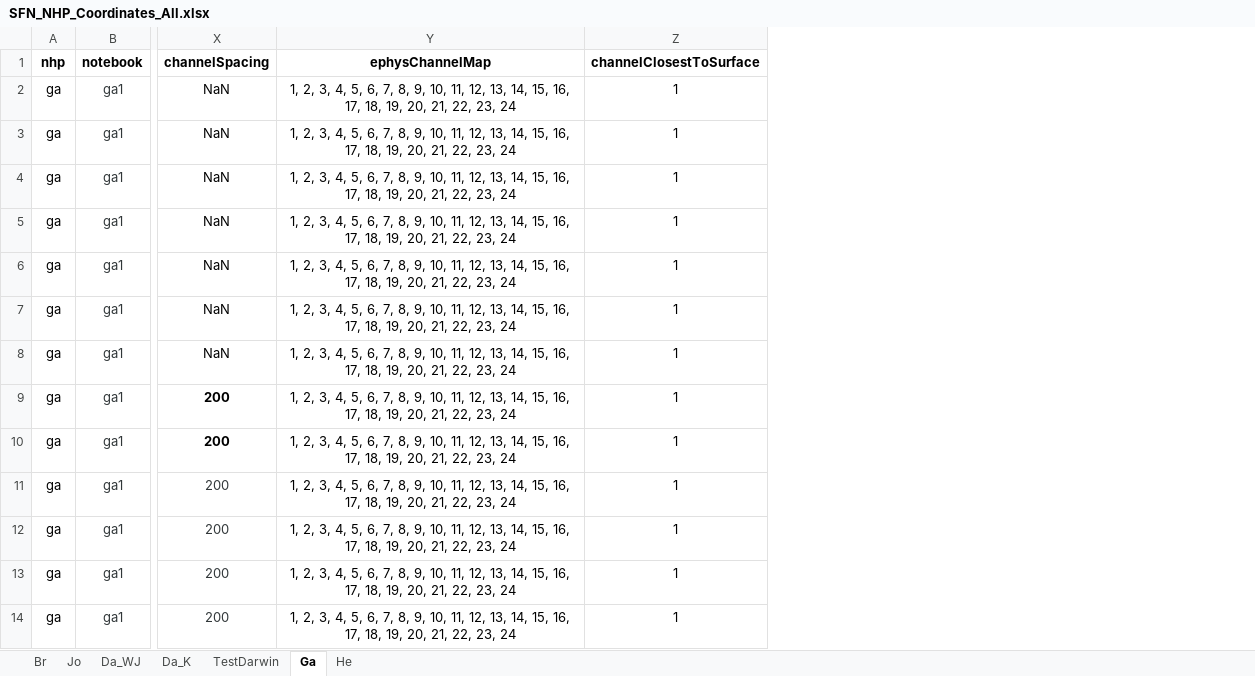
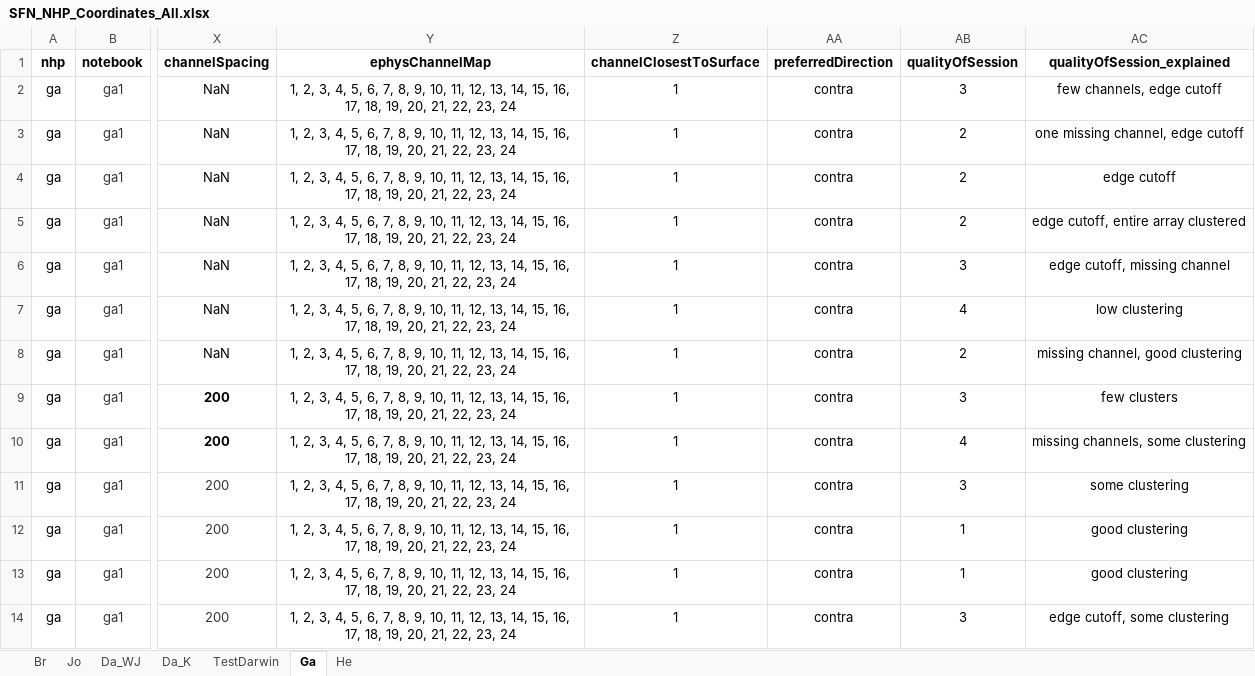
Before and after one commit to chenchals/schallab-spatial, an Excel workbook: config/SFN_NHP_Coordinates_All.xlsx, sheet Ga, drawn as a sheet; only a part is shown, gaps mark what is left out; values as stored, in another font and other column widths than the file's, no borders; the diff names each change by its address in the sheet, - before the commit and + after, or states it on an @@ line.

Commit message:
updated spreadsheet for preferred direction, quality of session, notes exception: jo

```diff
--- a/config/SFN_NHP_Coordinates_All.xlsx (sheet Ga)
+++ b/config/SFN_NHP_Coordinates_All.xlsx (sheet Ga)
+column AA (preferredDirection), rows 2-14: all contra
+column AB (qualityOfSession), rows 2-14: 3 | 2 | 2 | 2 | 3 | 4 | 2 | 3 | 4 | 3 | 1 | 1 | 3
+column AC (qualityOfSession_explained), rows 2-14: few channels, edge cutoff | one missing channel, edge cutoff | edge cutoff | edge cutoff, entire array clustered | edge cutoff, missing channel | low clustering | missing channel, good clustering | few clusters | missing channels, some clustering | some clustering | good clustering | good clustering | edge cutoff, some clustering
```
Also changed, not shown: sheet Da_WJ, sheet He, sheet Br, sheet Da_K.
